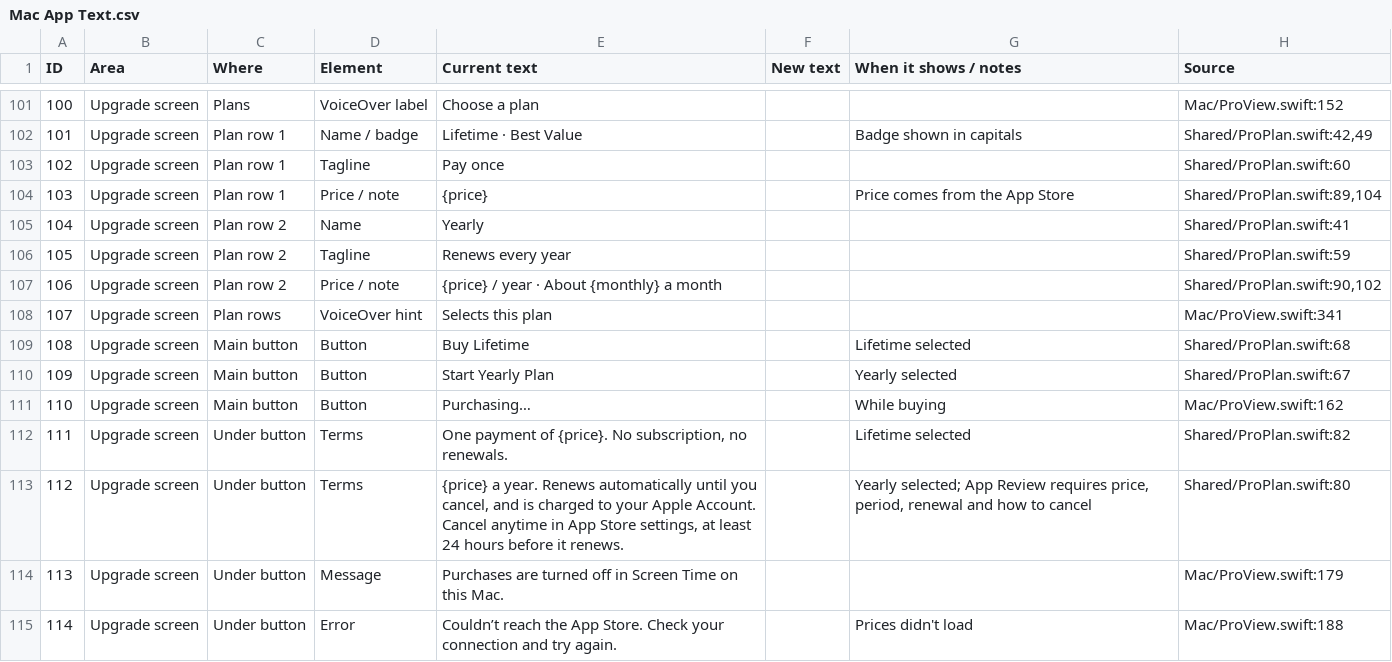
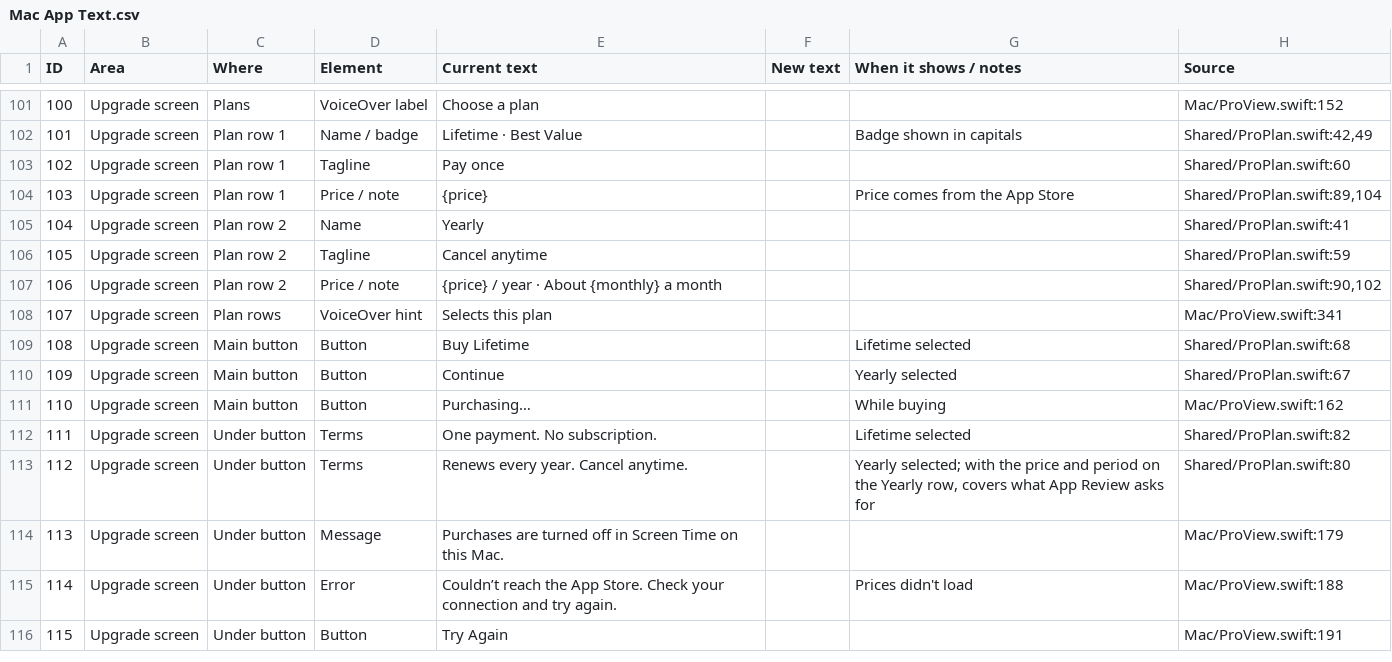
Before and after one commit to iosipratama/translatormac, a CSV file: Docs/Mac App Text.csv, drawn as a sheet; only a part is shown, gaps mark what is left out; the shorter side is filled out with more unchanged rows.

Commit message:
Simplify the upgrade screen's plan text
- Under the button: "One payment. No subscription." for Lifetime and
  "Renews every year. Cancel anytime." for Yearly
- Yearly's tagline is "Cancel anytime" and its button "Continue"
- The monthly price is the yearly price over 12, now tested in several
  currencies

```diff
--- a/Docs/Mac App Text.csv
+++ b/Docs/Mac App Text.csv
@@ -105,3 +105,3 @@ ID,Area,Where,Element,Current text,New text,When it shows / notes,Source
 104,Upgrade screen,Plan row 2,Name,Yearly,,,Shared/ProPlan.swift:41
-105,Upgrade screen,Plan row 2,Tagline,Renews every year,,,Shared/ProPlan.swift:59
+105,Upgrade screen,Plan row 2,Tagline,Cancel anytime,,,Shared/ProPlan.swift:59
 106,Upgrade screen,Plan row 2,Price / note,{price} / year · About {monthly} a month,,,"Shared/ProPlan.swift:90,102"
@@ -109,6 +109,6 @@ ID,Area,Where,Element,Current text,New text,When it shows / notes,Source
 108,Upgrade screen,Main button,Button,Buy Lifetime,,Lifetime selected,Shared/ProPlan.swift:68
-109,Upgrade screen,Main button,Button,Start Yearly Plan,,Yearly selected,Shared/ProPlan.swift:67
+109,Upgrade screen,Main button,Button,Continue,,Yearly selected,Shared/ProPlan.swift:67
 110,Upgrade screen,Main button,Button,Purchasing…,,While buying,Mac/ProView.swift:162
-111,Upgrade screen,Under button,Terms,"One payment of {price}. No subscription, no renewals.",,Lifetime selected,Shared/ProPlan.swift:82
-112,Upgrade screen,Under button,Terms,"{price} a year. Renews automatically until you cancel, and is charged to your Apple Account. Cancel anytime in App Store settings, at least 24 hours before it renews.",,"Yearly selected; App Review requires price, period, renewal and how to cancel",Shared/ProPlan.swift:80
+111,Upgrade screen,Under button,Terms,One payment. No subscription.,,Lifetime selected,Shared/ProPlan.swift:82
+112,Upgrade screen,Under button,Terms,Renews every year. Cancel anytime.,,"Yearly selected; with the price and period on the Yearly row, covers what App Review asks for",Shared/ProPlan.swift:80
 113,Upgrade screen,Under button,Message,Purchases are turned off in Screen Time on this Mac.,,,Mac/ProView.swift:179
```
Also changed, not shown: 4 other files.
